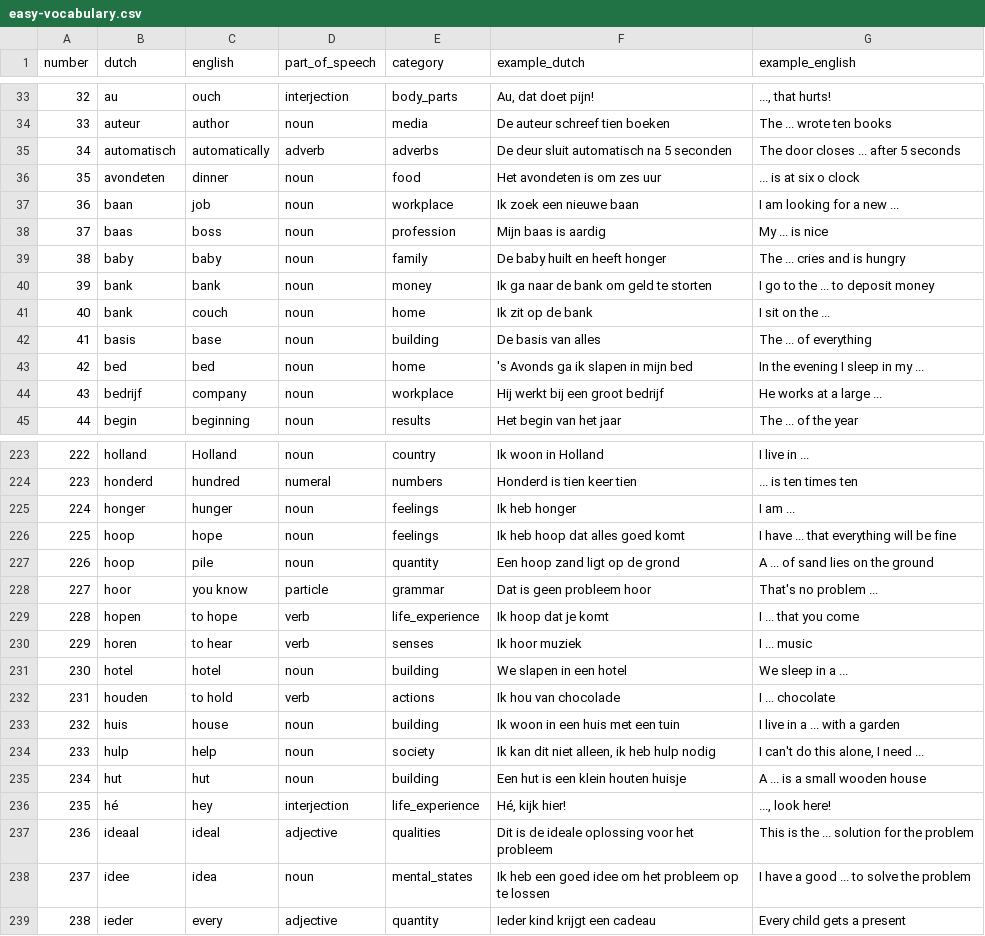
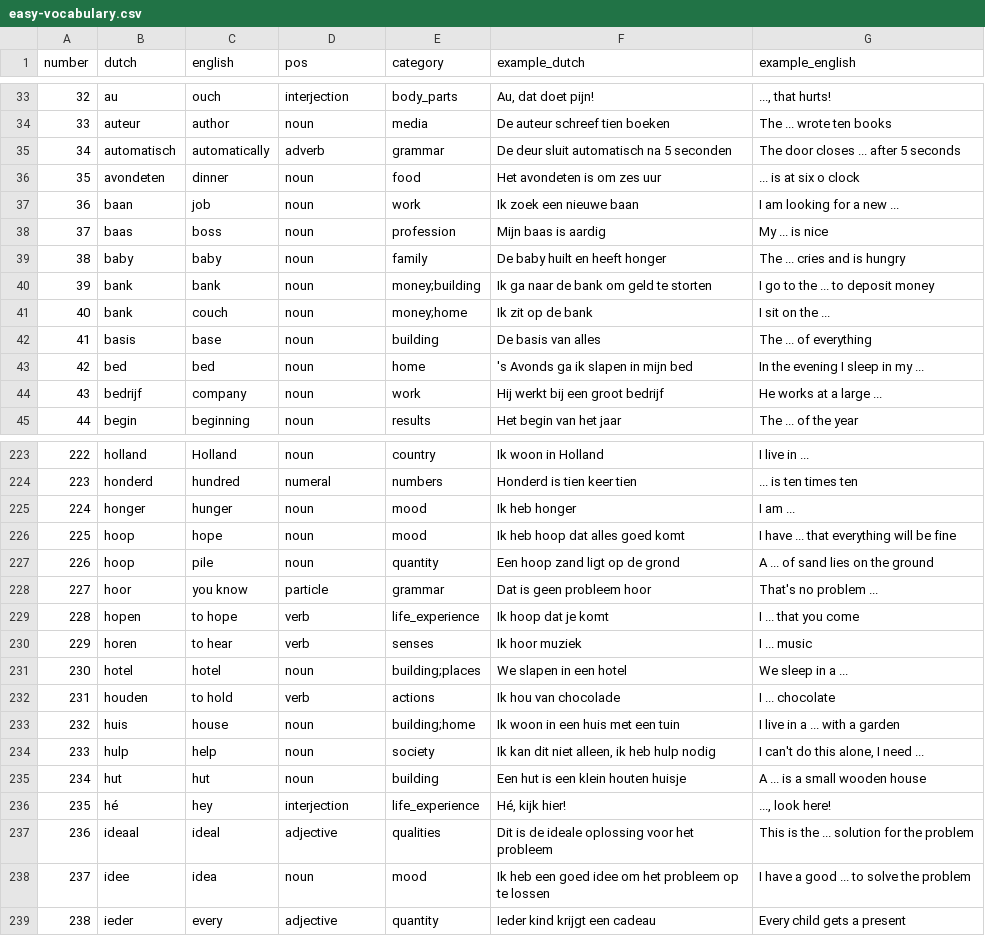
Before and after one commit to anisa07/learning-language-api, a CSV file: db/initdb/easy-vocabulary.csv, drawn as a sheet; only a part is shown, gaps mark what is left out; the diff covers the shown part only.

```diff
--- a/db/initdb/easy-vocabulary.csv
+++ b/db/initdb/easy-vocabulary.csv
@@ -1 +1 @@
-number,dutch,english,part_of_speech,category,example_dutch,example_english
+number,dutch,english,pos,category,example_dutch,example_english
@@ -34,12 +34,12 @@ number,dutch,english,part_of_speech,category,example_dutch,example_english
 33,auteur,author,noun,media,De auteur schreef tien boeken,The ... wrote ten books
-34,automatisch,automatically,adverb,adverbs,De deur sluit automatisch na 5 seconden,The door closes ... after 5 seconds
+34,automatisch,automatically,adverb,grammar,De deur sluit automatisch na 5 seconden,The door closes ... after 5 seconds
 35,avondeten,dinner,noun,food,Het avondeten is om zes uur,... is at six o clock
-36,baan,job,noun,workplace,Ik zoek een nieuwe baan,I am looking for a new ...
+36,baan,job,noun,work,Ik zoek een nieuwe baan,I am looking for a new ...
 37,baas,boss,noun,profession,Mijn baas is aardig,My ... is nice
 38,baby,baby,noun,family,De baby huilt en heeft honger,The ... cries and is hungry
-39,bank,bank,noun,money,Ik ga naar de bank om geld te storten,I go to the ... to deposit money
-40,bank,couch,noun,home,Ik zit op de bank,I sit on the ...
+39,bank,bank,noun,money;building,Ik ga naar de bank om geld te storten,I go to the ... to deposit money
+40,bank,couch,noun,money;home,Ik zit op de bank,I sit on the ...
 41,basis,base,noun,building,De basis van alles,The ... of everything
 42,bed,bed,noun,home,'s Avonds ga ik slapen in mijn bed,In the evening I sleep in my ...
-43,bedrijf,company,noun,workplace,Hij werkt bij een groot bedrijf,He works at a large ...
+43,bedrijf,company,noun,work,Hij werkt bij een groot bedrijf,He works at a large ...
 44,begin,beginning,noun,results,Het begin van het jaar,The ... of the year
@@ -224,4 +224,4 @@ number,dutch,english,part_of_speech,category,example_dutch,example_english
 223,honderd,hundred,numeral,numbers,Honderd is tien keer tien,... is ten times ten
-224,honger,hunger,noun,feelings,Ik heb honger,I am ...
-225,hoop,hope,noun,feelings,Ik heb hoop dat alles goed komt,I have ... that everything will be fine
+224,honger,hunger,noun,mood,Ik heb honger,I am ...
+225,hoop,hope,noun,mood,Ik heb hoop dat alles goed komt,I have ... that everything will be fine
 226,hoop,pile,noun,quantity,Een hoop zand ligt op de grond,A ... of sand lies on the ground
@@ -230,5 +230,5 @@ number,dutch,english,part_of_speech,category,example_dutch,example_english
 229,horen,to hear,verb,senses,Ik hoor muziek,I ... music
-230,hotel,hotel,noun,building,We slapen in een hotel,We sleep in a ...
+230,hotel,hotel,noun,building;places,We slapen in een hotel,We sleep in a ...
 231,houden,to hold,verb,actions,Ik hou van chocolade,I ... chocolate
-232,huis,house,noun,building,Ik woon in een huis met een tuin,I live in a ... with a garden
+232,huis,house,noun,building;home,Ik woon in een huis met een tuin,I live in a ... with a garden
 233,hulp,help,noun,society,"Ik kan dit niet alleen, ik heb hulp nodig","I can't do this alone, I need ..."
@@ -237,3 +237,3 @@ number,dutch,english,part_of_speech,category,example_dutch,example_english
 236,ideaal,ideal,adjective,qualities,Dit is de ideale oplossing voor het probleem,This is the ... solution for the problem
-237,idee,idea,noun,mental_states,Ik heb een goed idee om het probleem op te lossen,I have a good ... to solve the problem
+237,idee,idea,noun,mood,Ik heb een goed idee om het probleem op te lossen,I have a good ... to solve the problem
 238,ieder,every,adjective,quantity,Ieder kind krijgt een cadeau,Every child gets a present
```
Also changed, not shown: 88 edited cells elsewhere in this file, db/initdb/categories.csv, 11 other files.
